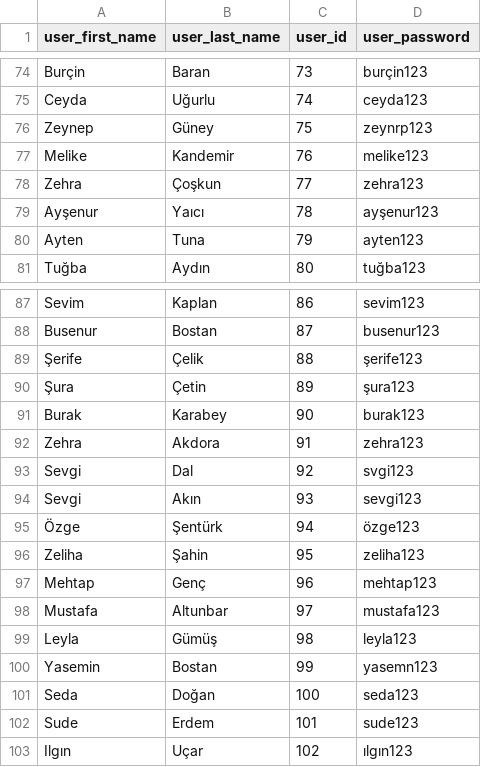
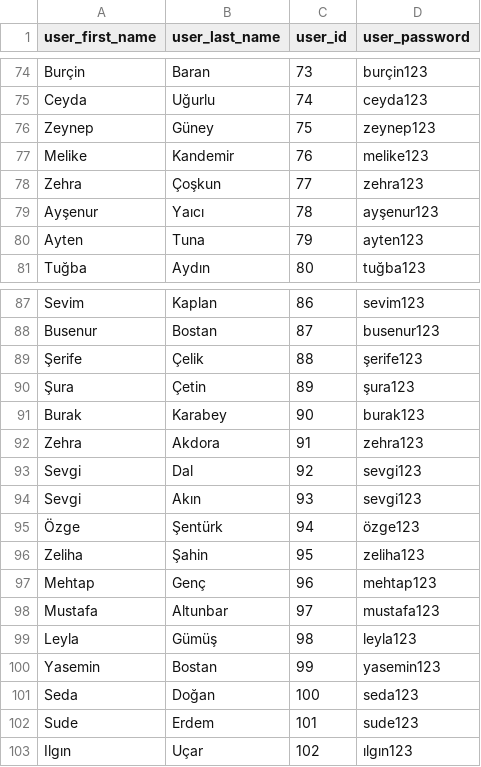
Before and after one commit to bberfin/Questioner-AI-Module, a CSV file: csvFiles/users.csv, drawn as a sheet; only a part is shown, gaps mark what is left out.

Commit message:
+login

```diff
--- a/csvFiles/users.csv
+++ b/csvFiles/users.csv
@@ -75,3 +75,3 @@ Burçin,Baran,73,burçin123
 Ceyda,Uğurlu,74,ceyda123
-Zeynep,Güney,75,zeynrp123
+Zeynep,Güney,75,zeynep123
 Melike,Kandemir,76,melike123
@@ -92,3 +92,3 @@ Burak,Karabey,90,burak123
 Zehra,Akdora,91,zehra123
-Sevgi,Dal,92,svgi123
+Sevgi,Dal,92,sevgi123
 Sevgi,Akın,93,sevgi123
@@ -99,3 +99,3 @@ Mustafa,Altunbar,97,mustafa123
 Leyla,Gümüş,98,leyla123
-Yasemin,Bostan,99,yasemn123
+Yasemin,Bostan,99,yasemin123
 Seda,Doğan,100,seda123
```
